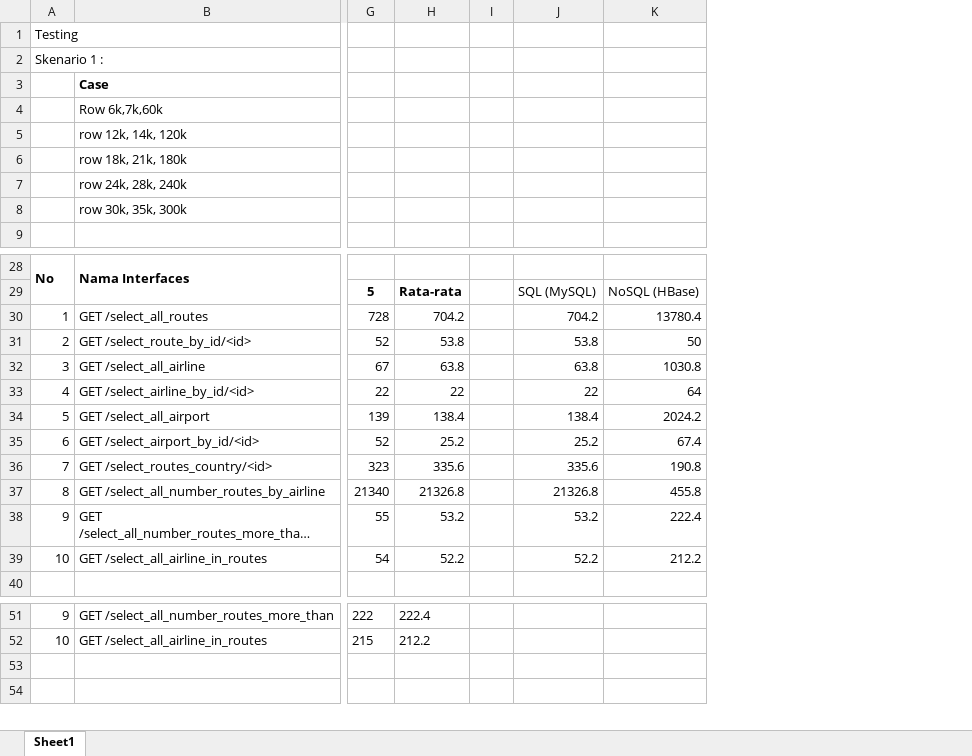
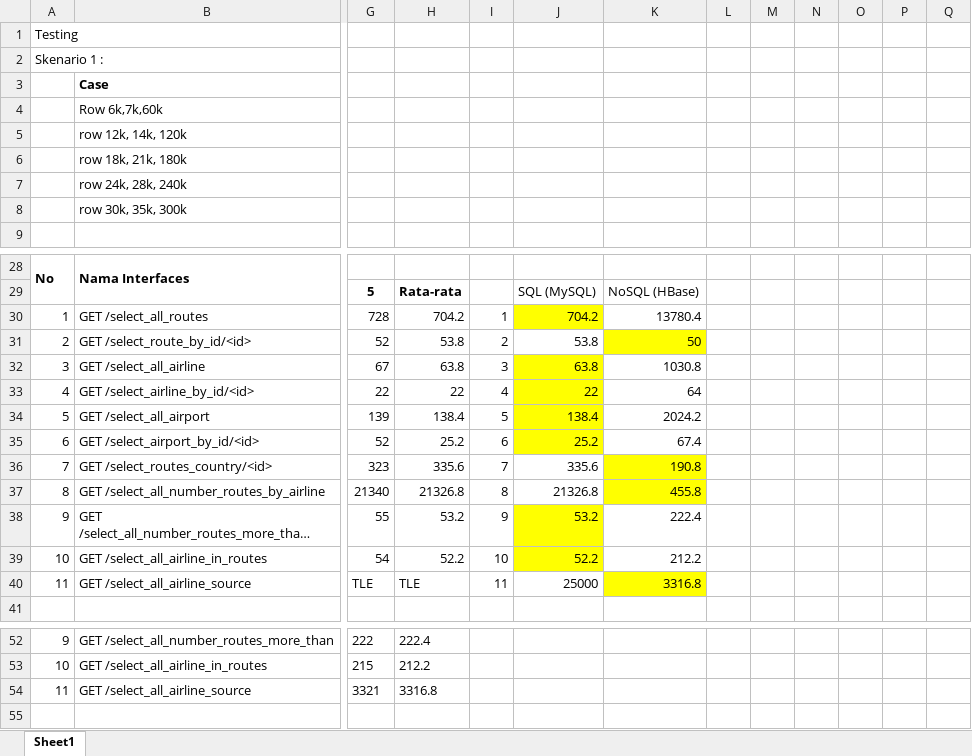
Before and after one commit to wicak29/sync_app, an Excel workbook: Uji Coba/hasil.xlsx, sheet Sheet1, drawn as a sheet; only a part is shown, gaps mark what is left out; long unchanged cells end in …; values as stored, in another font and other column widths than the file's, no borders; charts and pictures not drawn; removed rows and columns are numbered as before the commit, all else as after; rows hold the shown columns only; the diff covers the shown part only; the diff names each change by its address in the sheet, - before the commit and + after, or states it on an @@ line.

```diff
--- a/Uji Coba/hasil.xlsx (sheet Sheet1)
+++ b/Uji Coba/hasil.xlsx (sheet Sheet1)
-column I, empty
+column I, rows 30-39: 1 | 2 | 3 | 4 | 5 | 6 | 7 | 8 | 9 | 10
+column L, empty
+column M, empty
+column N, empty
+column O, empty
+column P, empty
+column Q, empty
-J30 fill: none
+J30 fill: #FFFF00
-K31 fill: none
+K31 fill: #FFFF00
-J32:J35 fill: none
+J32:J35 fill: #FFFF00
-K36:K37 fill: none
+K36:K37 fill: #FFFF00
-J38:J39 fill: none
+J38:J39 fill: #FFFF00
+row 40: 11 | GET /select_all_airline_source | TLE | TLE | 11 | 25000 | 3316.8
-row 54: (empty)
+row 54: 11 | GET /select_all_airline_source | 3321 | 3316.8
```
Also changed, not shown: 102 added rows elsewhere in this sheet, formulas that keep their value, charts or pictures, 2 other files.
